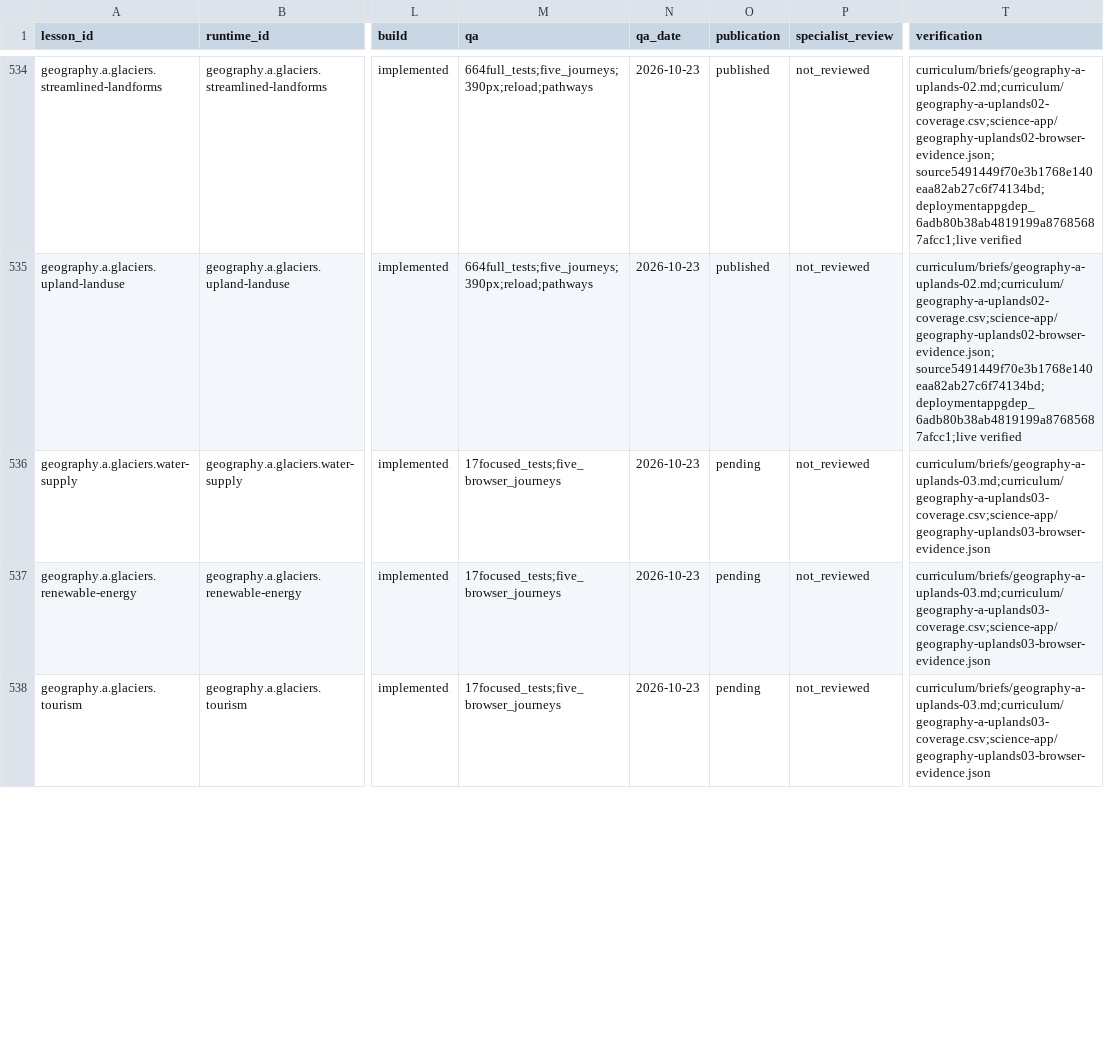
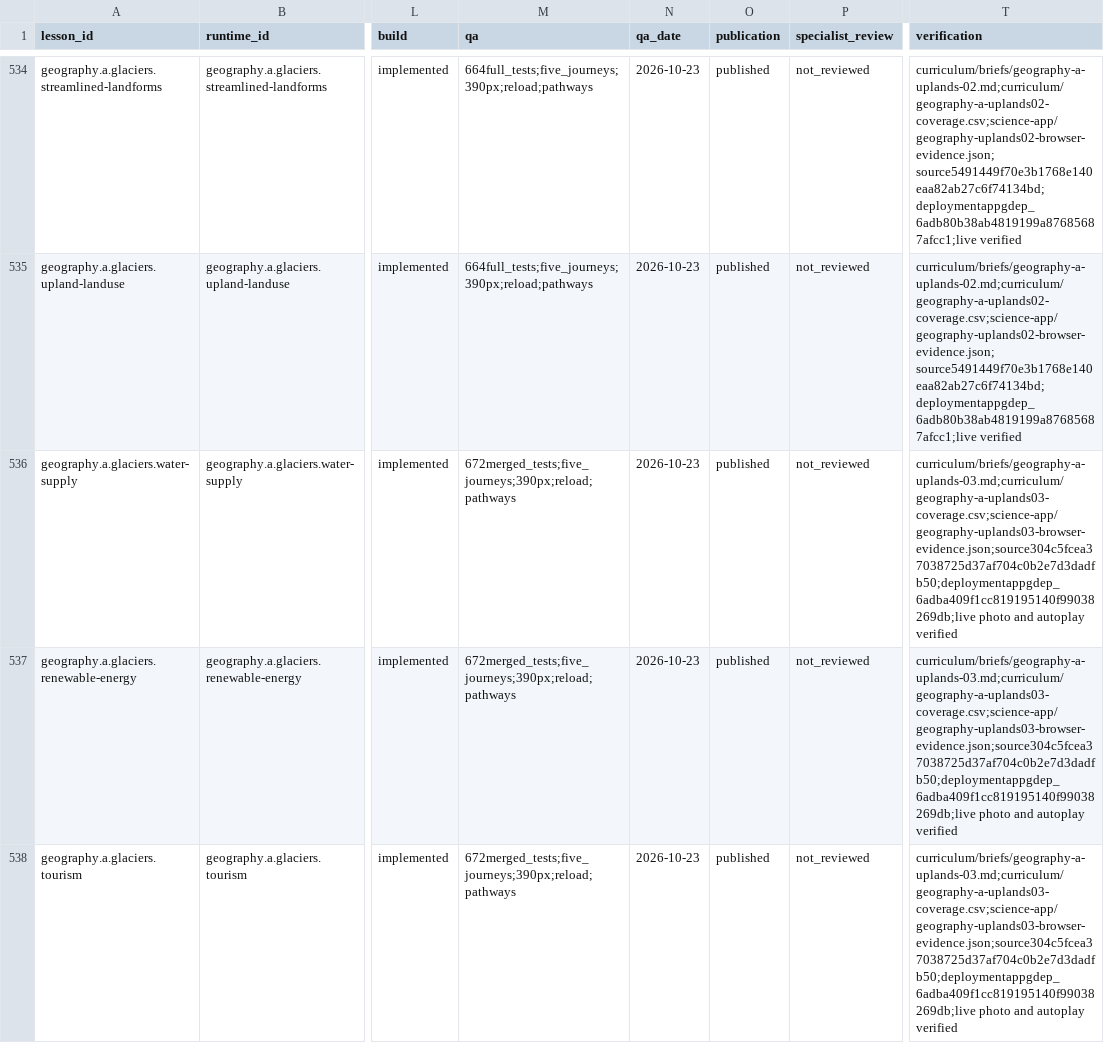
Before and after one commit to adamscourfield/crashcourse, a CSV file: curriculum/lesson-register.csv, drawn as a sheet; only a part is shown, gaps mark what is left out; the diff covers the shown part only; the diff names each change by its address in the sheet, - before the commit and + after, or states it on an @@ line.

Commit message:
Record published upland development and merged Maths problem-solving release

```diff
--- a/curriculum/lesson-register.csv
+++ b/curriculum/lesson-register.csv
-M536:M538 (qa): 17focused_tests;five_browser_journeys
+M536:M538 (qa): 672merged_tests;five_journeys;390px;reload;pathways
-O536:O538 (publication): pending
+O536:O538 (publication): published
-T536:T538 (verification): curriculum/briefs/geography-a-uplands-03.md;curriculum/geography-a-uplands03-coverage.csv;science-app/geography-uplands03-browser-evidence.json
+T536:T538 (verification): curriculum/briefs/geography-a-uplands-03.md;curriculum/geography-a-uplands03-coverage.csv;science-app/geography-uplands03-browser-evidence.json;source304c5fcea37038725d37af704c0b2e7d3dadfb50;deploymentappgdep_6adba409f1cc819195140f99038269db;live photo and autoplay verified
```
Also changed, not shown: 14 edited cells elsewhere in this file, curriculum/subject-register.csv, curriculum/topic-register.csv, 3 other files.
